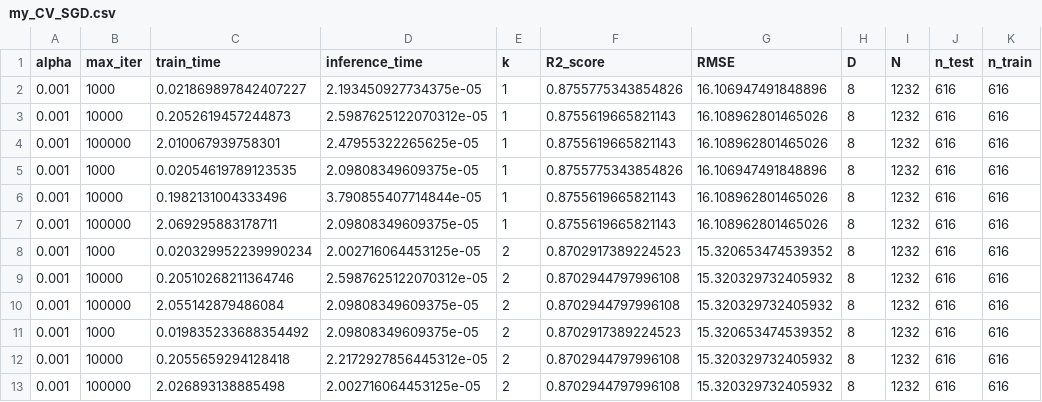
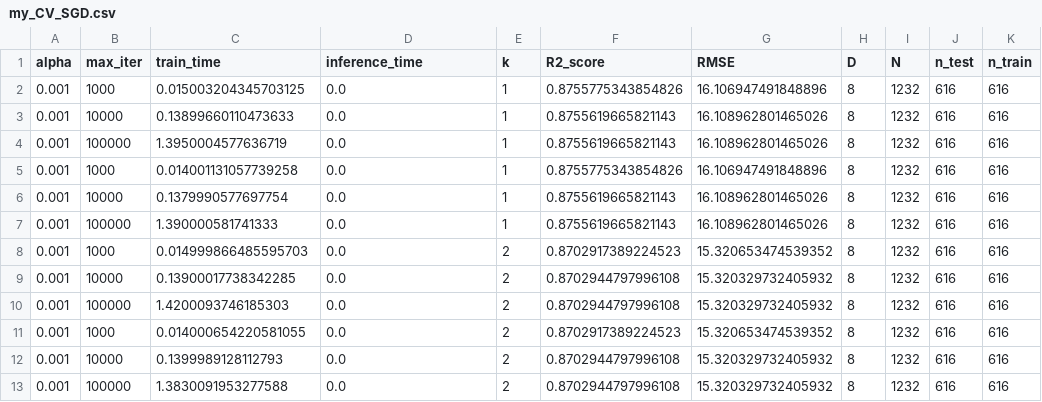
Before and after one commit to hitimr/ML_2020, a CSV file: Ex2/Moneyball/out/SGD/my_CV_SGD.csv, drawn as a sheet; only a part is shown; the diff names each change by its address in the sheet, - before the commit and + after, or states it on an @@ line.

```diff
--- a/Ex2/Moneyball/out/SGD/my_CV_SGD.csv
+++ b/Ex2/Moneyball/out/SGD/my_CV_SGD.csv
-C2 (train_time): 0.021869897842407227
+C2 (train_time): 0.015003204345703125
-D2 (inference_time): 2.193450927734375e-05
+D2 (inference_time): 0.0
-C3 (train_time): 0.2052619457244873
+C3 (train_time): 0.13899660110473633
-D3 (inference_time): 2.5987625122070312e-05
+D3 (inference_time): 0.0
-C4 (train_time): 2.010067939758301
+C4 (train_time): 1.3950004577636719
-D4 (inference_time): 2.47955322265625e-05
+D4 (inference_time): 0.0
-C5 (train_time): 0.02054619789123535
+C5 (train_time): 0.014001131057739258
-D5 (inference_time): 2.09808349609375e-05
+D5 (inference_time): 0.0
-C6 (train_time): 0.1982131004333496
+C6 (train_time): 0.1379990577697754
-D6 (inference_time): 3.790855407714844e-05
+D6 (inference_time): 0.0
-C7 (train_time): 2.069295883178711
+C7 (train_time): 1.390000581741333
-D7 (inference_time): 2.09808349609375e-05
+D7 (inference_time): 0.0
-C8 (train_time): 0.020329952239990234
+C8 (train_time): 0.014999866485595703
-D8 (inference_time): 2.002716064453125e-05
+D8 (inference_time): 0.0
-C9 (train_time): 0.20510268211364746
+C9 (train_time): 0.13900017738342285
-D9 (inference_time): 2.5987625122070312e-05
+D9 (inference_time): 0.0
-C10 (train_time): 2.055142879486084
+C10 (train_time): 1.4200093746185303
-D10:D11 (inference_time): 2.09808349609375e-05
+D10:D11 (inference_time): 0.0
-C11 (train_time): 0.019835233688354492
+C11 (train_time): 0.014000654220581055
-C12 (train_time): 0.2055659294128418
+C12 (train_time): 0.1399989128112793
-D12 (inference_time): 2.2172927856445312e-05
+D12 (inference_time): 0.0
-C13 (train_time): 2.026893138885498
+C13 (train_time): 1.3830091953277588
-D13 (inference_time): 2.002716064453125e-05
+D13 (inference_time): 0.0
```
Also changed, not shown: Ex2/Moneyball/out/KNN/my_CV_KNN.csv, Ex2/Moneyball/out/KNN/sklearn_CV_KNN.csv, 9 other files.
